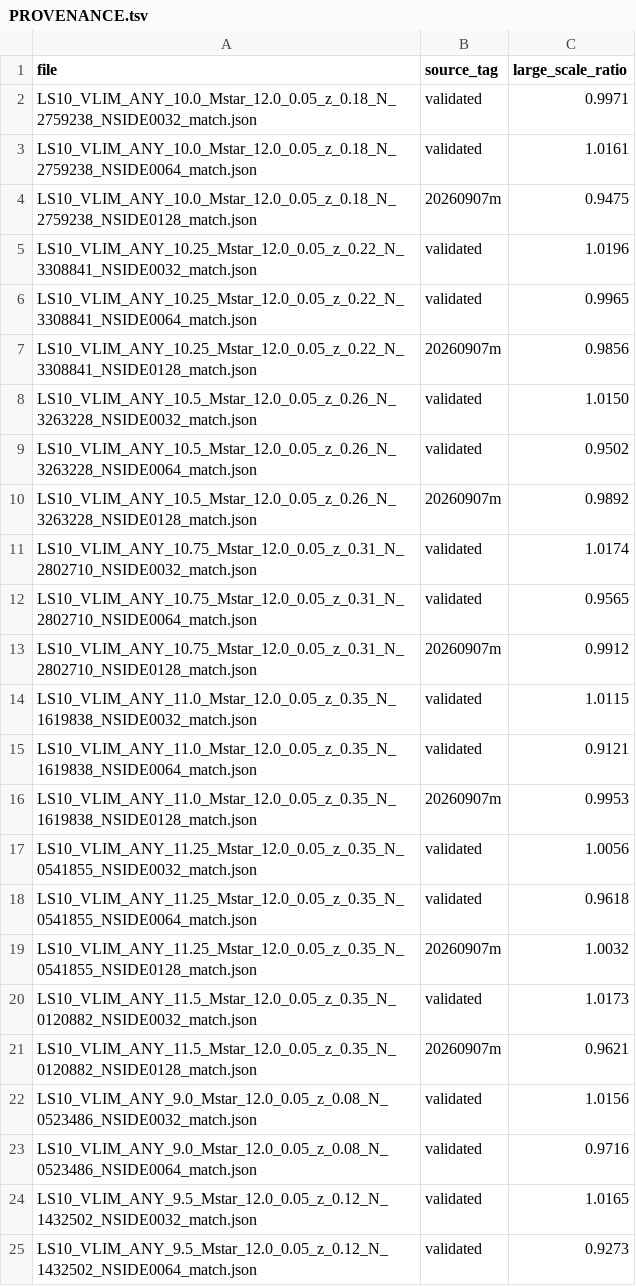
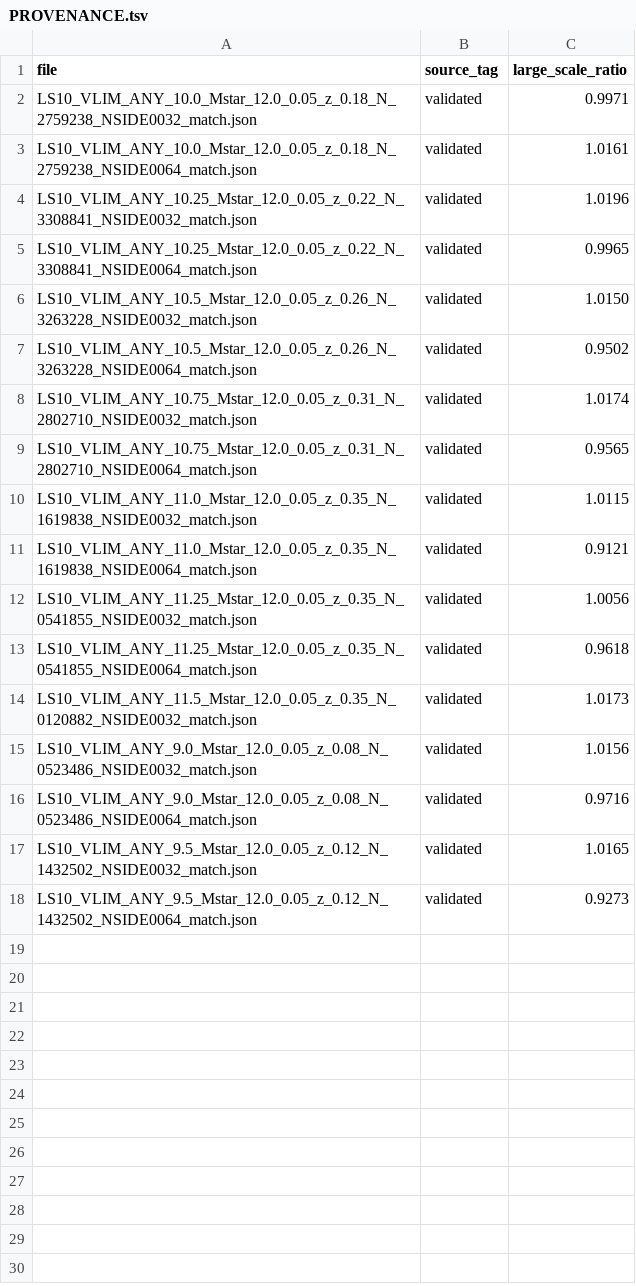
Before and after one commit to JohanComparat/sys_mapping_benchmark, a TSV file: matched_spectra/PROVENANCE.tsv, drawn as a sheet; the diff names each change by its address in the sheet, - before the commit and + after, or states it on an @@ line.

Commit message:
matched_spectra: withdraw the NSIDE 128 fits from the null directory
Their validation.passed was written by a density gate measured on the NSIDE 128
map, where the sparse samples hold one to six galaxies per pixel. Measured on a
map of at most NSIDE 64 their density errs by about 7% against 3.3%, which is
the rule the other fits were accepted under. They move to
matched_spectra_withdrawn/, out of the directory load_matched_cl reads, and
remain available for clustering-only comparisons.

NSIDE 128 analyses now draw their nulls from the NSIDE 64 fits.

```diff
--- a/matched_spectra/PROVENANCE.tsv
+++ b/matched_spectra/PROVENANCE.tsv
-row 4: LS10_VLIM_ANY_10.0_Mstar_12.0_0.05_z_0.18_N_2759238_NSIDE0128_match.json | 20260907m | 0.9475
-row 7: LS10_VLIM_ANY_10.25_Mstar_12.0_0.05_z_0.22_N_3308841_NSIDE0128_match.json | 20260907m | 0.9856
-row 10: LS10_VLIM_ANY_10.5_Mstar_12.0_0.05_z_0.26_N_3263228_NSIDE0128_match.json | 20260907m | 0.9892
-row 13: LS10_VLIM_ANY_10.75_Mstar_12.0_0.05_z_0.31_N_2802710_NSIDE0128_match.json | 20260907m | 0.9912
-row 16: LS10_VLIM_ANY_11.0_Mstar_12.0_0.05_z_0.35_N_1619838_NSIDE0128_match.json | 20260907m | 0.9953
-row 19: LS10_VLIM_ANY_11.25_Mstar_12.0_0.05_z_0.35_N_0541855_NSIDE0128_match.json | 20260907m | 1.0032
-row 21: LS10_VLIM_ANY_11.5_Mstar_12.0_0.05_z_0.35_N_0120882_NSIDE0128_match.json | 20260907m | 0.9621
```
Also changed, not shown: 9 other files.
